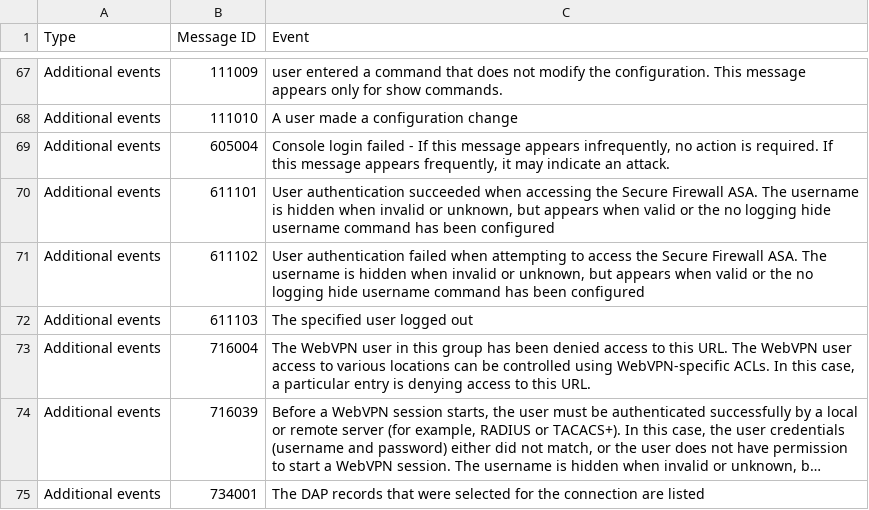
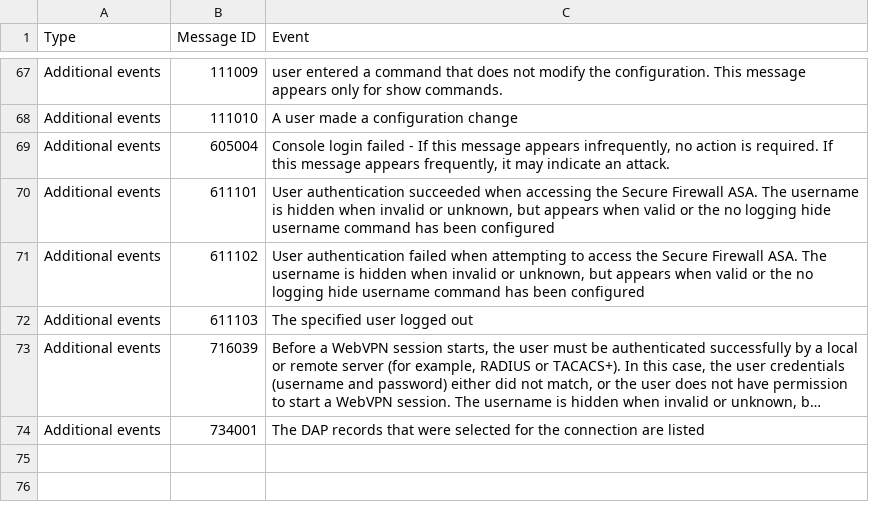
Before and after one commit to leweafan/share, a CSV file: Cisco_ASA_Security_events.csv, drawn as a sheet; only a part is shown, gaps mark what is left out; long unchanged cells end in …; the diff names each change by its address in the sheet, - before the commit and + after, or states it on an @@ line.

Commit message:
Update Cisco_ASA_Security_events.csv
Deleted event 716004 dupticate

```diff
--- a/Cisco_ASA_Security_events.csv
+++ b/Cisco_ASA_Security_events.csv
-row 73: Additional events | 716004 | The WebVPN user in this group has been denied access to this URL. The WebVPN user access to various locations can be controlled using WebVPN-specific ACLs. In this case, a particular entry is denying access to this URL.
```
